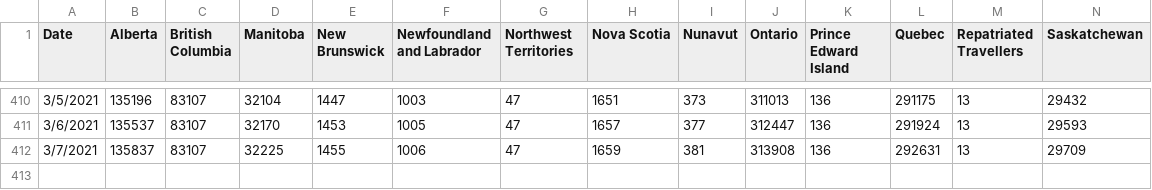
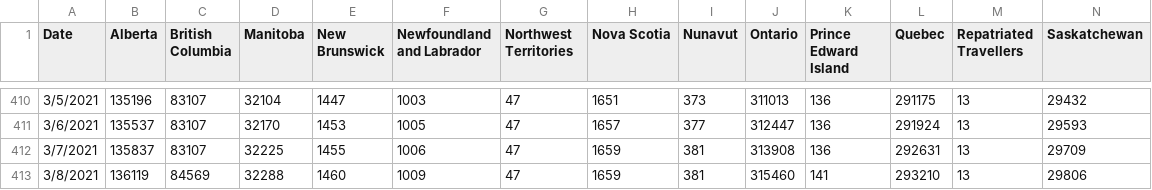
Before and after one commit to peliopoulos/COVID, a CSV file: Canada-Case-Data.csv, drawn as a sheet; only a part is shown, gaps mark what is left out; rows hold the shown columns only; the diff names each change by its address in the sheet, - before the commit and + after, or states it on an @@ line.

Commit message:
update files

```diff
--- a/Canada-Case-Data.csv
+++ b/Canada-Case-Data.csv
+row 413: 3/8/2021 | 136119 | 84569 | 32288 | 1460 | 1009 | 47 | 1659 | 381 | 315460 | 141 | 293210 | 13 | 29806
```
